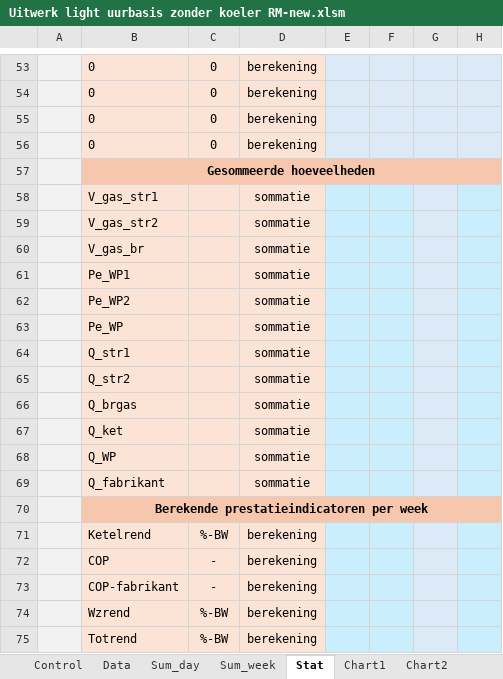
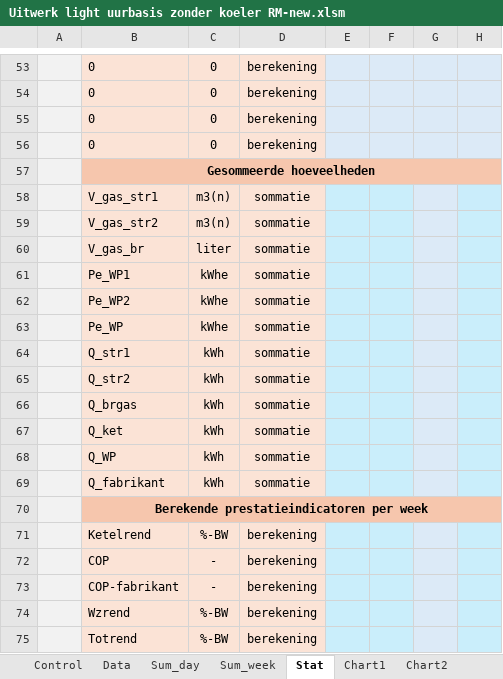
Before and after one commit to Harmendijkstra/GU-Heatpumps-combined, an Excel workbook: Automatic excel calculations/Input/Uitwerk light uurbasis zonder koeler RM-new.xlsm, sheet Stat, drawn as a sheet; only a part is shown, gaps mark what is left out; values as stored, in another font and other column widths than the file's, no borders; the diff names each change by its address in the sheet, - before the commit and + after, or states it on an @@ line.

Commit message:
Update excel file

```diff
--- a/Automatic excel calculations/Input/Uitwerk light uurbasis zonder koeler RM-new.xlsm (sheet Stat)
+++ b/Automatic excel calculations/Input/Uitwerk light uurbasis zonder koeler RM-new.xlsm (sheet Stat)
-C58:C59: (empty)
+C58:C59: m3(n)
-C60: (empty)
+C60: liter
-C61:C63: (empty)
+C61:C63: kWhe
-C64:C69: (empty)
+C64:C69: kWh
```
Also changed, not shown: sheet Control, 1 other file.
